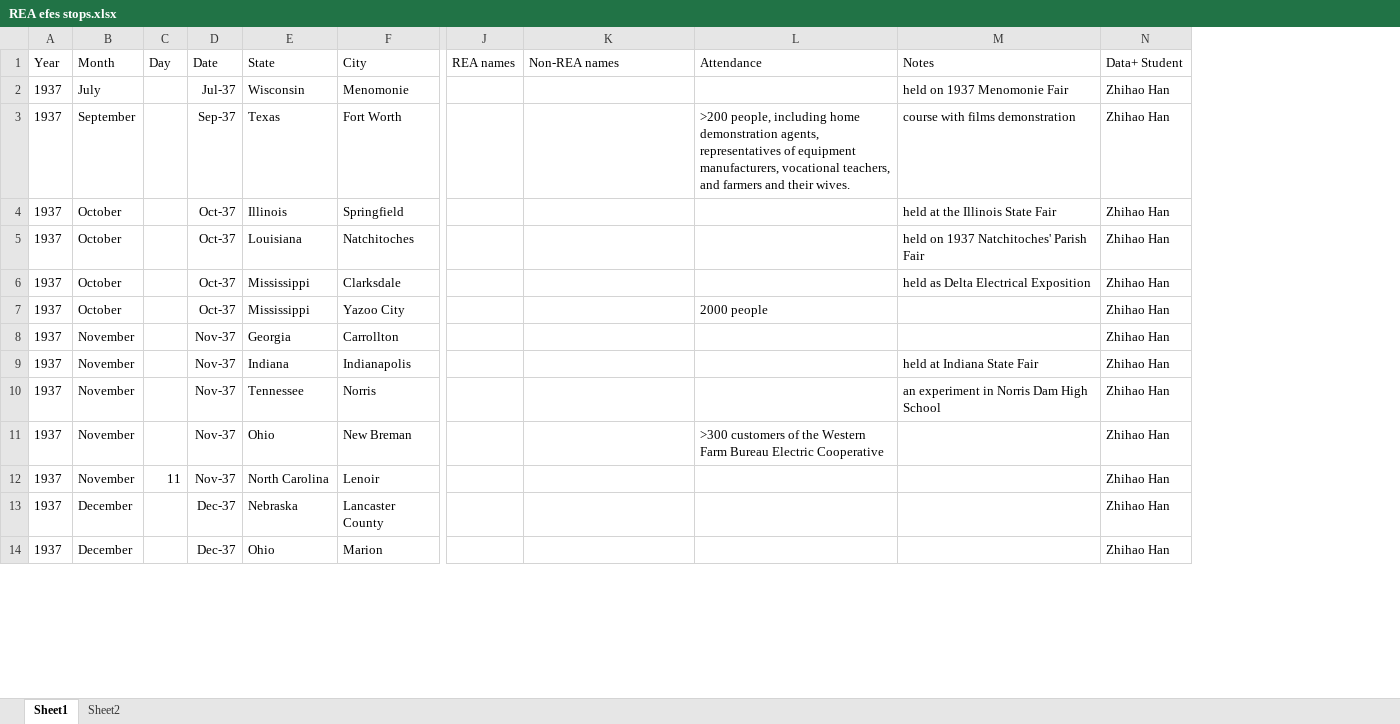
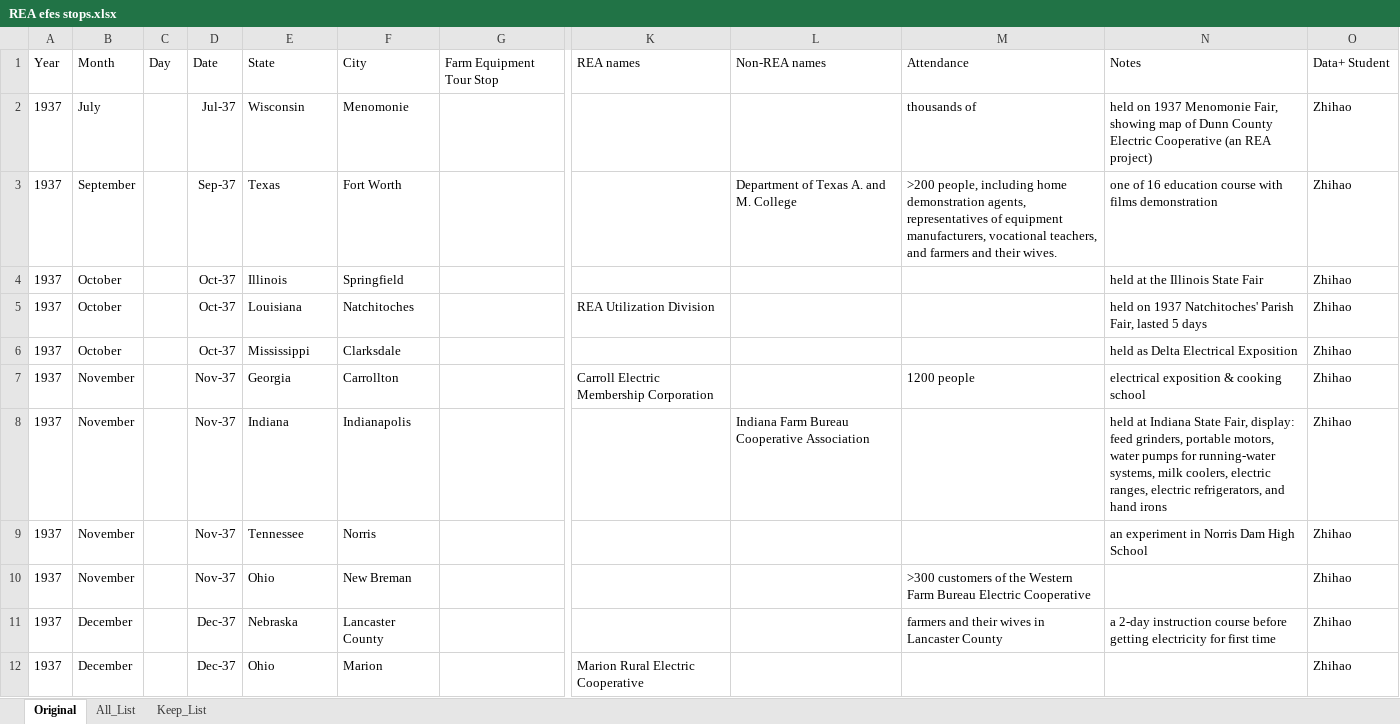
Before and after one commit to zhihaomax/Rural-Electrification-Dataset, an Excel workbook: Roadshow Information/REA efes stops.xlsx, sheet Original, drawn as a sheet; only a part is shown, gaps mark what is left out; values as stored, in another font and other column widths than the file's, no borders; removed rows and columns are numbered as before the commit, all else as after; rows hold the shown columns only; the diff covers the shown part only; the diff names each change by its address in the sheet, - before the commit and + after, or states it on an @@ line.

```diff
--- a/Roadshow Information/REA efes stops.xlsx (sheet Original)
+++ b/Roadshow Information/REA efes stops.xlsx (sheet Original)
-sheet tab: Sheet1
+sheet tab: Original
-sheet tab: Sheet2
+sheet tab: All_List
+sheet tab: Keep_List
+column G, row 1: Farm Equipment Tour Stop
-column J, row 1: REA names
+column K, rows 1-12: REA names |  |  |  | REA Utilization Division |  | Carroll Electric Membership Corporation |  |  |  |  | Marion Rural Electric Cooperative
-column N, rows 1-6: Data+ Student | Zhihao Han | Zhihao Han | Zhihao Han | Zhihao Han | Zhihao Han; rows 8-11: all Zhihao Han; rows 13-14: Zhihao Han | Zhihao Han
+column O, rows 1-12: Data+ Student | Zhihao | Zhihao | Zhihao | Zhihao | Zhihao | Zhihao | Zhihao | Zhihao | Zhihao | Zhihao | Zhihao
-M2: (empty)
+M2: thousands of
-N2: …1937 Menomonie Fair
+N2: …1937 Menomonie Fair, showing map of Dunn County Electric Cooperative (an REA project)
-L3: (empty)
+L3: Department of Texas A. and M. College
-N3: course with films demonstration
+N3: one of 16 education course with films demonstration
-N5: …Natchitoches' Parish Fair
+N5: …Natchitoches' Parish Fair, lasted 5 days
-row 7: 1937 | October |  | Oct-37 | Mississippi | Yazoo City |  |  | 2000 people |  | Zhihao Han
-M7: (empty)
+M7: 1200 people
-N7: (empty)
+N7: electrical exposition & cooking school
-L8: (empty)
+L8: Indiana Farm Bureau Cooperative Association
-N8: …Indiana State Fair
+N8: …Indiana State Fair, display: feed grinders, portable motors, water pumps for running-water systems, milk coolers, electric ranges, electric refrigerators, and hand irons
-row 12: 1937 | November | 11 | Nov-37 | North Carolina | Lenoir |  |  |  |  | Zhihao Han
-M11: (empty)
+M11: farmers and their wives in Lancaster County
-N11: (empty)
+N11: a 2-day instruction course before getting electricity for first time
```
Also changed, not shown: 45 added rows, 13 removed rows and 59 edited cells elsewhere in this sheet, sheet All_List.
